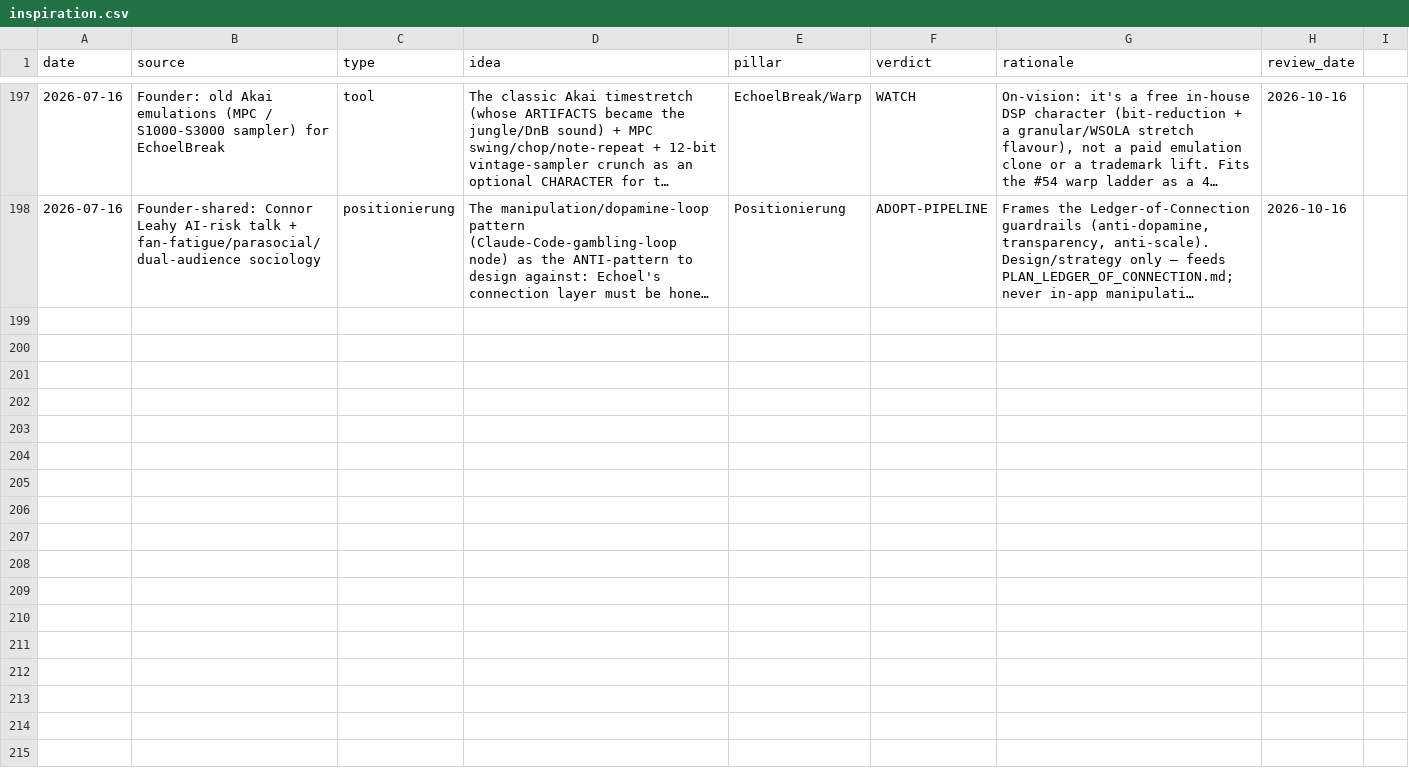
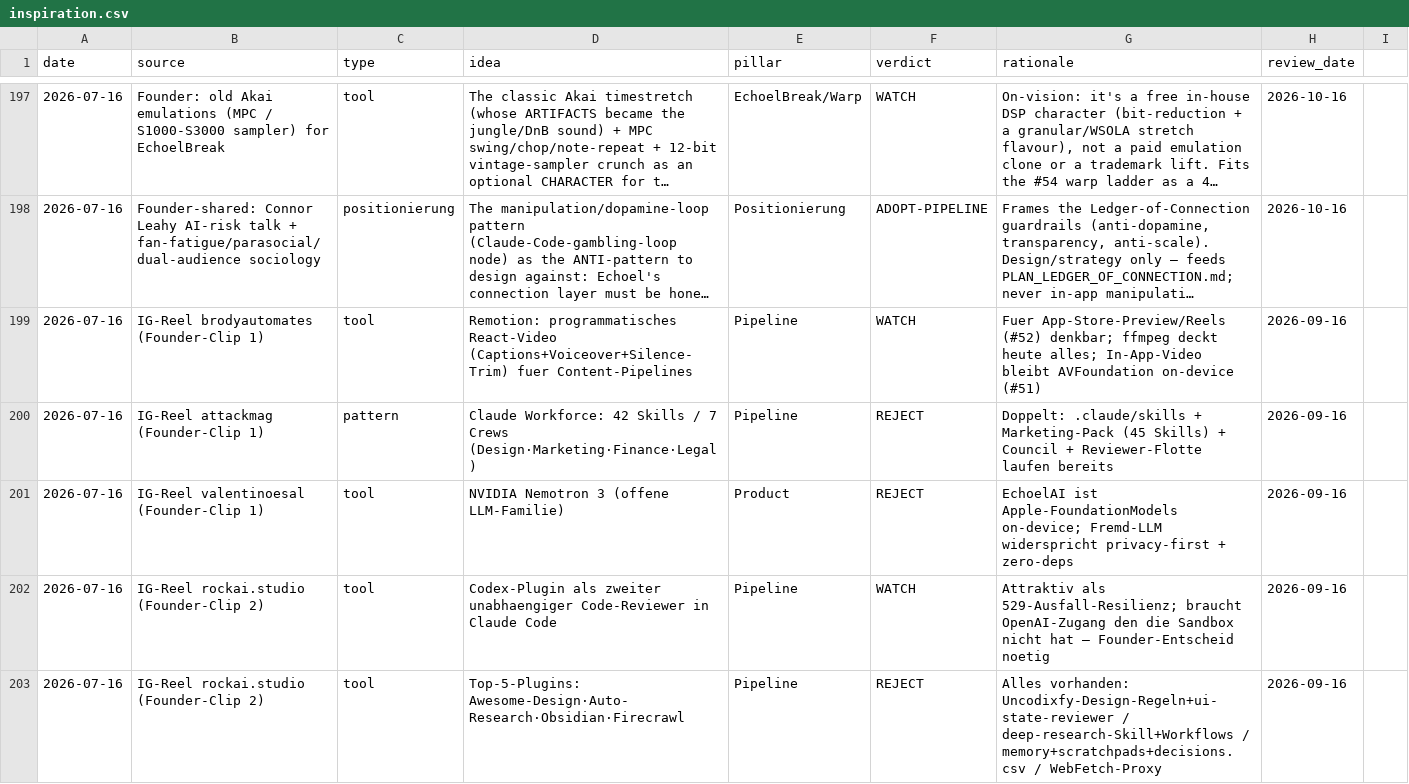
Before and after one commit to vibrationalforce/blab-ios-app, a CSV file: inspiration.csv, drawn as a sheet; only a part is shown, gaps mark what is left out; long unchanged cells end in …; the diff names each change by its address in the sheet, - before the commit and + after, or states it on an @@ line.

```diff
--- a/inspiration.csv
+++ b/inspiration.csv
+row 199: 2026-07-16 | IG-Reel brodyautomates (Founder-Clip 1) | tool | Remotion: programmatisches React-Video (Captions+Voiceover+Silence-Trim) fuer Content-Pipelines | Pipeline | WATCH | Fuer App-Store-Preview/Reels (#52) denkbar; ffmpeg deckt heute alles; In-App-Video bleibt AVFoundation on-device (#51) | 2026-09-16
+row 200: 2026-07-16 | IG-Reel attackmag (Founder-Clip 1) | pattern | Claude Workforce: 42 Skills / 7 Crews (Design·Marketing·Finance·Legal) | Pipeline | REJECT | Doppelt: .claude/skills + Marketing-Pack (45 Skills) + Council + Reviewer-Flotte laufen bereits | 2026-09-16
+row 201: 2026-07-16 | IG-Reel valentinoesal (Founder-Clip 1) | tool | NVIDIA Nemotron 3 (offene LLM-Familie) | Product | REJECT | EchoelAI ist Apple-FoundationModels on-device; Fremd-LLM widerspricht privacy-first + zero-deps | 2026-09-16
+row 202: 2026-07-16 | IG-Reel rockai.studio (Founder-Clip 2) | tool | Codex-Plugin als zweiter unabhaengiger Code-Reviewer in Claude Code | Pipeline | WATCH | Attraktiv als 529-Ausfall-Resilienz; braucht OpenAI-Zugang den die Sandbox nicht hat — Founder-Entscheid noetig | 2026-09-16
+row 203: 2026-07-16 | IG-Reel rockai.studio (Founder-Clip 2) | tool | Top-5-Plugins: Awesome-Design·Auto-Research·Obsidian·Firecrawl | Pipeline | REJECT | Alles vorhanden: Uncodixfy-Design-Regeln+ui-state-reviewer / deep-research-Skill+Workflows / memory+scratchpads+decisions.csv / WebFetch-Proxy | 2026-09-16
```
